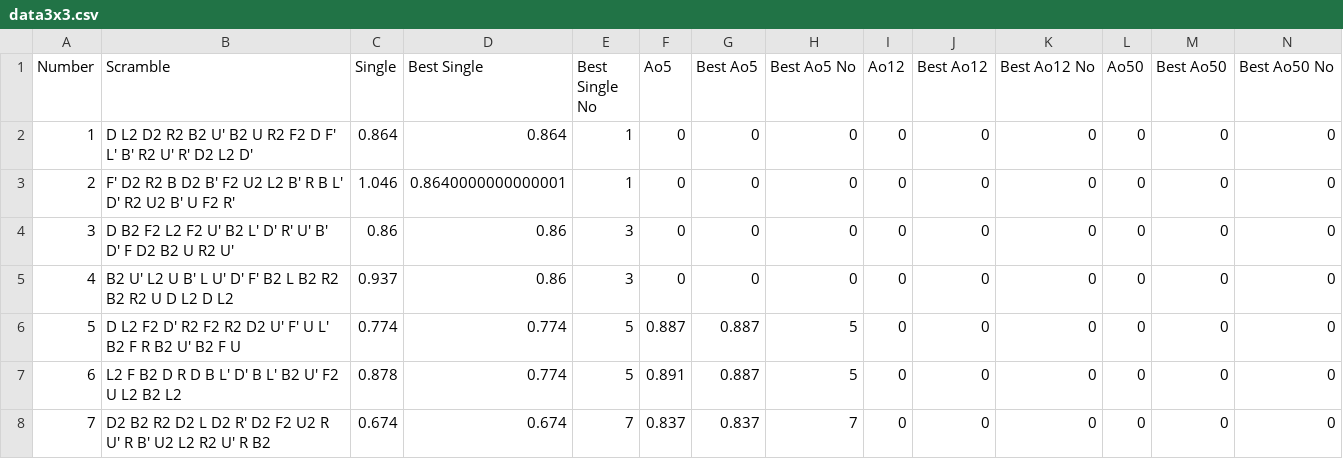
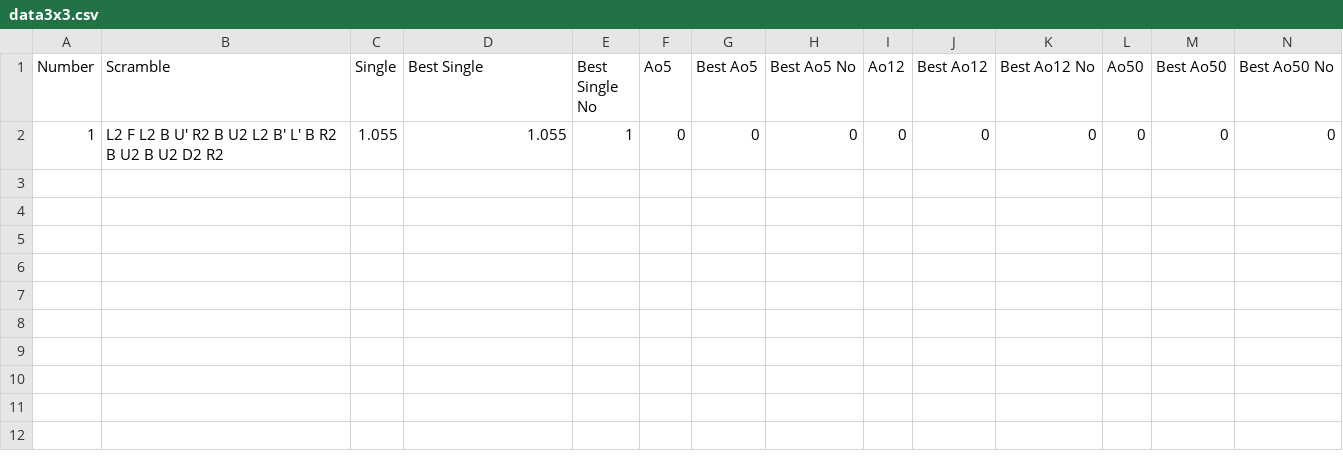
Before and after one commit to Nyanyan/NyanTimer, a CSV file: NyanTimer2/data3x3.csv, drawn as a sheet; only a part is shown; rows hold the shown columns only; the diff names each change by its address in the sheet, - before the commit and + after, or states it on an @@ line.

```diff
--- a/NyanTimer2/data3x3.csv
+++ b/NyanTimer2/data3x3.csv
-B2 (Scramble): D L2 D2 R2 B2 U' B2 U R2 F2 D F' L' B' R2 U' R' D2 L2 D'
+B2 (Scramble): L2 F L2 B U' R2 B U2 L2 B' L' B R2 B U2 B U2 D2 R2
-C2 (Single): 0.864
+C2 (Single): 1.055
-D2 (Best Single): 0.864
+D2 (Best Single): 1.055
-row 3: 2 | F' D2 R2 B D2 B' F2 U2 L2 B' R B L' D' R2 U2 B' U F2 R' | 1.046 | 0.8640000000000001 | 1 | 0 | 0 | 0 | 0 | 0 | 0 | 0 | 0 | 0
-row 4: 3 | D B2 F2 L2 F2 U' B2 L' D' R' U' B' D' F D2 B2 U R2 U' | 0.86 | 0.86 | 3 | 0 | 0 | 0 | 0 | 0 | 0 | 0 | 0 | 0
-row 5: 4 | B2 U' L2 U B' L U' D' F' B2 L B2 R2 B2 R2 U D L2 D L2 | 0.937 | 0.86 | 3 | 0 | 0 | 0 | 0 | 0 | 0 | 0 | 0 | 0
-row 6: 5 | D L2 F2 D' R2 F2 R2 D2 U' F' U L' B2 F R B2 U' B2 F U | 0.774 | 0.774 | 5 | 0.887 | 0.887 | 5 | 0 | 0 | 0 | 0 | 0 | 0
-row 7: 6 | L2 F B2 D R D B L' D' B L' B2 U' F2 U L2 B2 L2 | 0.878 | 0.774 | 5 | 0.891 | 0.887 | 5 | 0 | 0 | 0 | 0 | 0 | 0
-row 8: 7 | D2 B2 R2 D2 L D2 R' D2 F2 U2 R U' R B' U2 L2 R2 U' R B2 | 0.674 | 0.674 | 7 | 0.837 | 0.837 | 7 | 0 | 0 | 0 | 0 | 0 | 0
```
Also changed, not shown: 15 other files.
